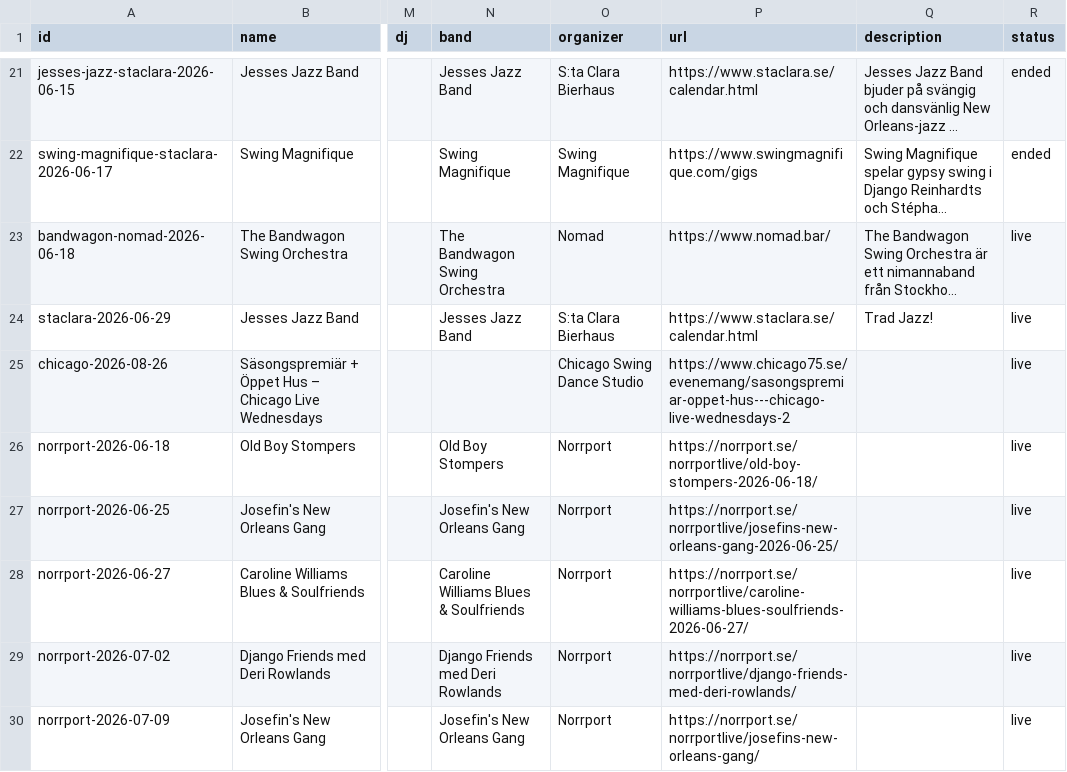
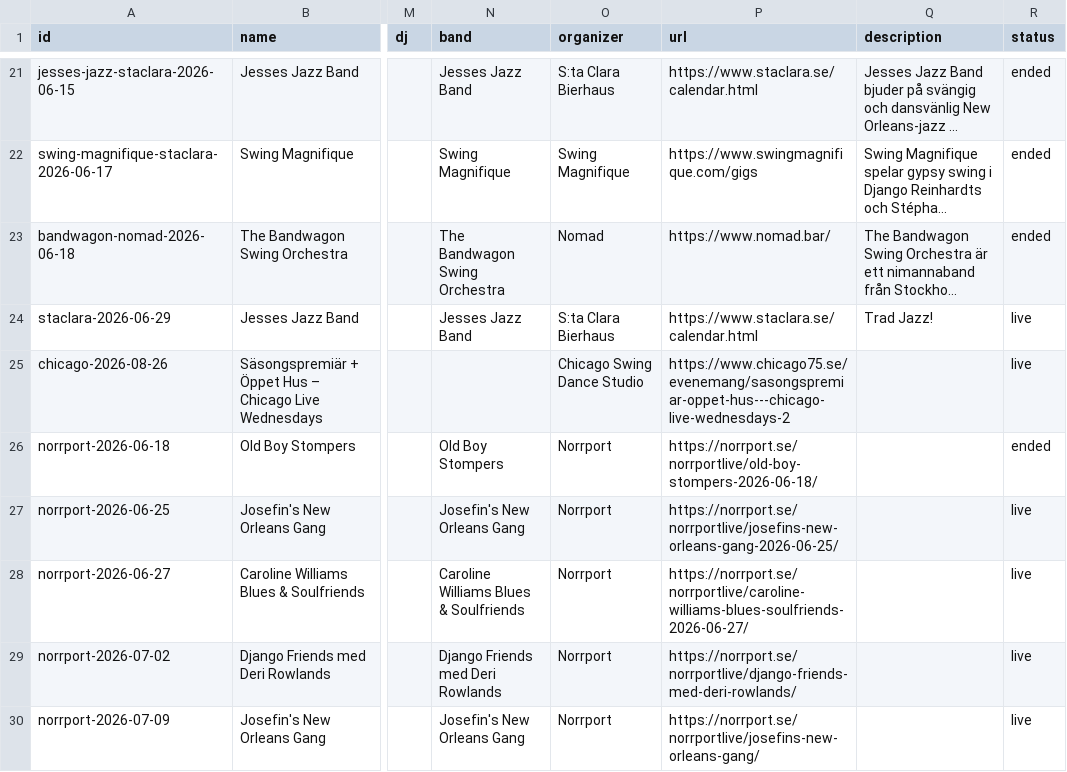
Before and after one commit to mikez/swsthlm, a CSV file: data/oneoffs.csv, drawn as a sheet; only a part is shown, gaps mark what is left out; long unchanged cells end in …; the diff names each change by its address in the sheet, - before the commit and + after, or states it on an @@ line.

```diff
--- a/data/oneoffs.csv
+++ b/data/oneoffs.csv
-R23 (status): live
+R23 (status): ended
-R26 (status): live
+R26 (status): ended
```
Also changed, not shown: 3 other files.
